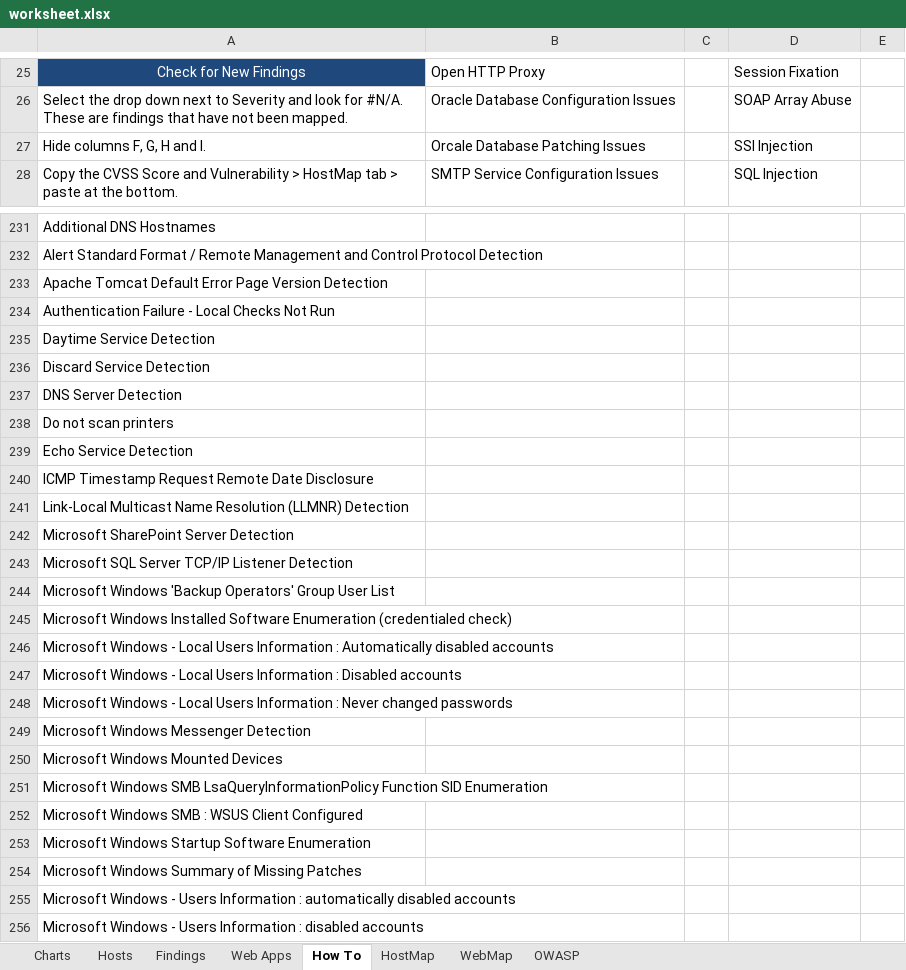
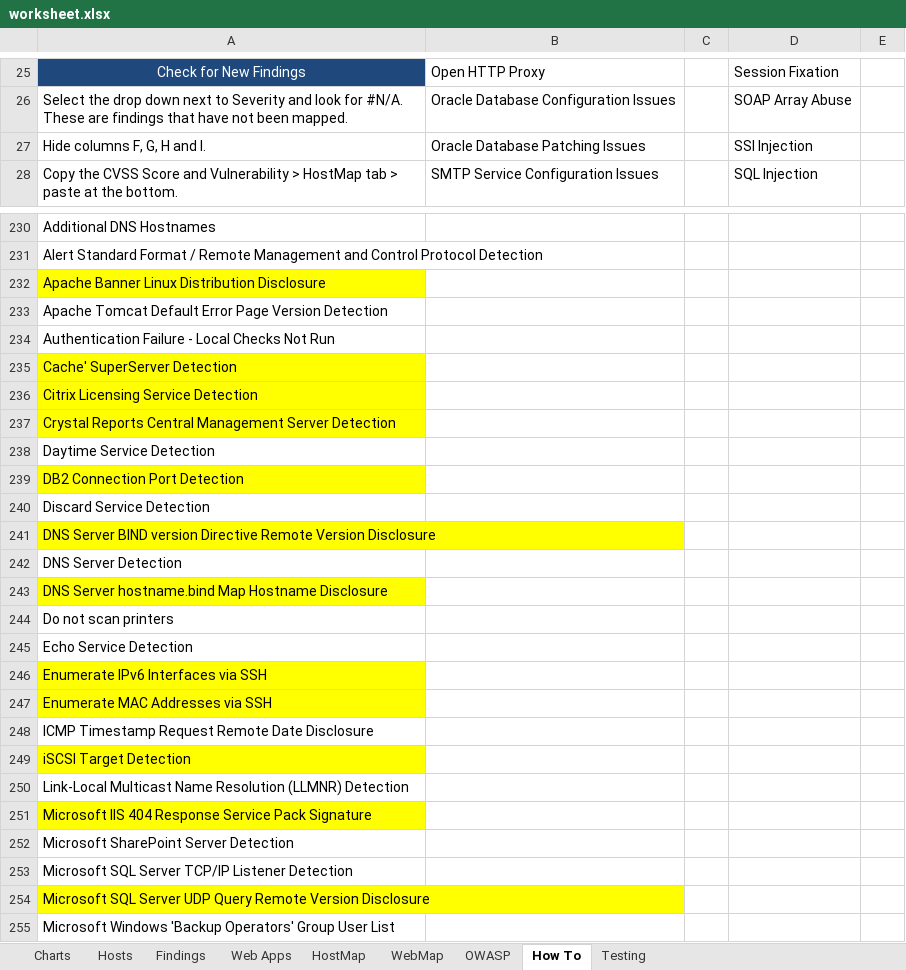
Before and after one commit to leebaird/discover, an Excel workbook: misc/worksheet.xlsx, sheet How To, drawn as a sheet; only a part is shown, gaps mark what is left out; the shorter side is filled out with more unchanged rows; values as stored, in another font and other column widths than the file's, no borders; the diff covers the shown part only; the diff names each change by its address in the sheet, - before the commit and + after, or states it on an @@ line.

```diff
--- a/misc/worksheet.xlsx (sheet How To)
+++ b/misc/worksheet.xlsx (sheet How To)
+sheet tab: Testing
@@ sheet tab order changed: Charts | Hosts | Findings | Web Apps | HostMap | WebMap | OWASP | How To | Testing @@
-B27: Orcale Database Patching Issues
+B27: Oracle Database Patching Issues
+row 232: Apache Banner Linux Distribution Disclosure
+row 235: Cache' SuperServer Detection
+row 236: Citrix Licensing Service Detection
+row 237: Crystal Reports Central Management Server Detection
+row 239: DB2 Connection Port Detection
+row 241: DNS Server BIND version Directive Remote Version Disclosure
+row 243: DNS Server hostname.bind Map Hostname Disclosure
+row 246: Enumerate IPv6 Interfaces via SSH
+row 247: Enumerate MAC Addresses via SSH
+row 249: iSCSI Target Detection
+row 251: Microsoft IIS 404 Response Service Pack Signature
+row 254: Microsoft SQL Server UDP Query Remote Version Disclosure
```
Also changed, not shown: 11 added rows and 2 removed rows elsewhere in this sheet, sheet Findings, sheet HostMap, formulas that keep their value, charts or pictures.
